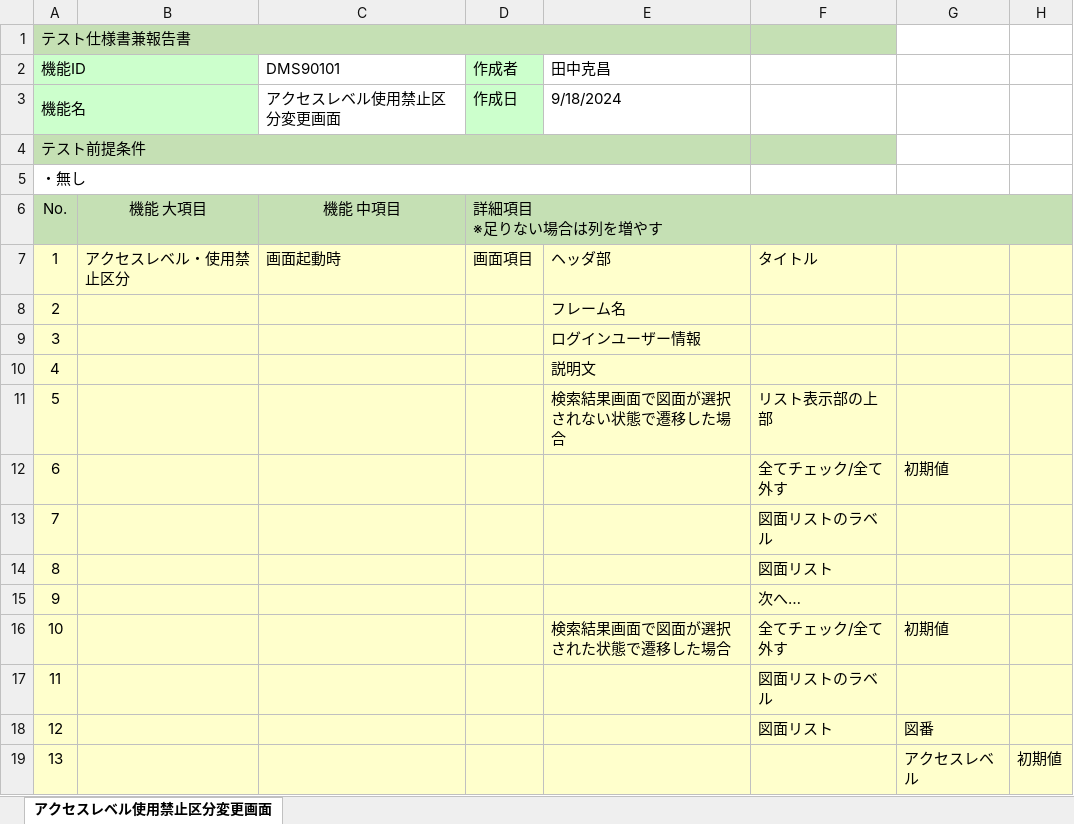
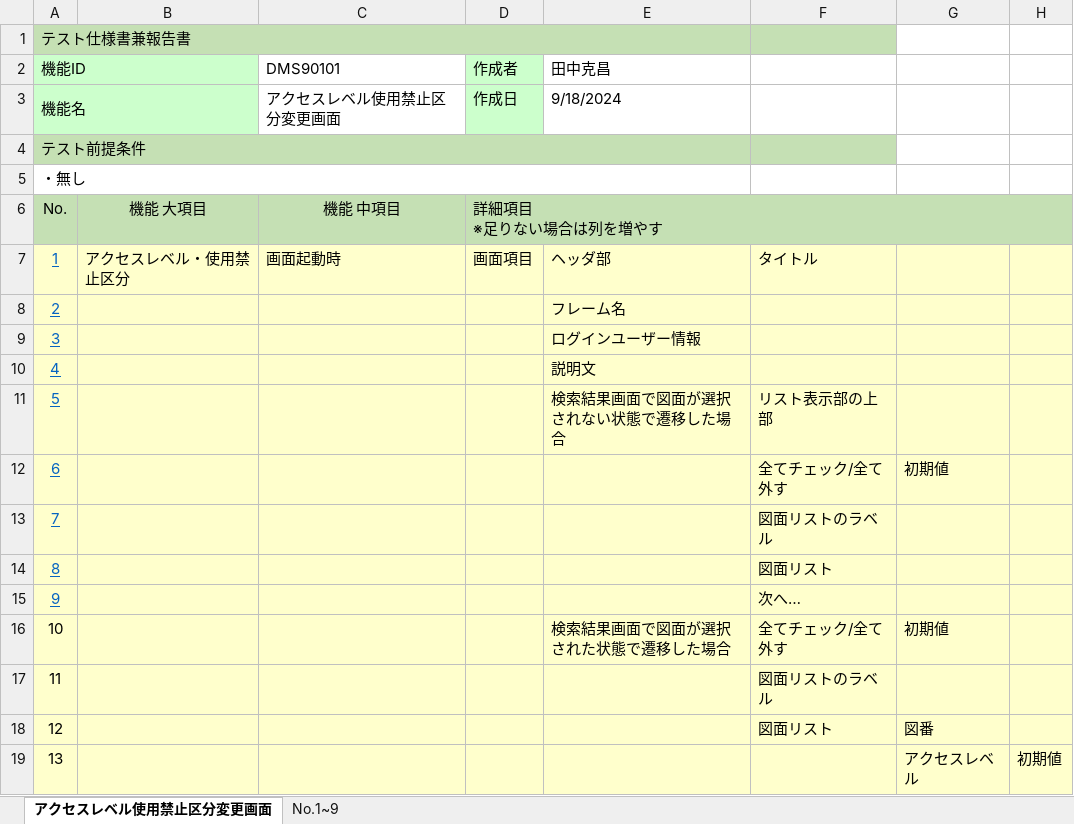
Before and after one commit to JishanTu/DRASAP_Web, an Excel workbook: PJ管理/01.成果物/04.T_テスト／移行/テスト仕様書兼報告書_DMS90101_アクセスレベル使用禁止区分変更画面.xlsx, sheet アクセスレベル使用禁止区分変更画面, drawn as a sheet; only a part is shown; values as stored, in another font and other column widths than the file's, no borders; the diff names each change by its address in the sheet, - before the commit and + after, or states it on an @@ line.

```diff
--- a/PJ管理/01.成果物/04.T_テスト／移行/テスト仕様書兼報告書_DMS90101_アクセスレベル使用禁止区分変更画面.xlsx (sheet アクセスレベル使用禁止区分変更画面)
+++ b/PJ管理/01.成果物/04.T_テスト／移行/テスト仕様書兼報告書_DMS90101_アクセスレベル使用禁止区分変更画面.xlsx (sheet アクセスレベル使用禁止区分変更画面)
+sheet tab: No.1~9
@@ A7:A15 underline: off → on, text colour: black → #0563C1 @@
```
Also changed, not shown: charts or pictures, 1 other file.
